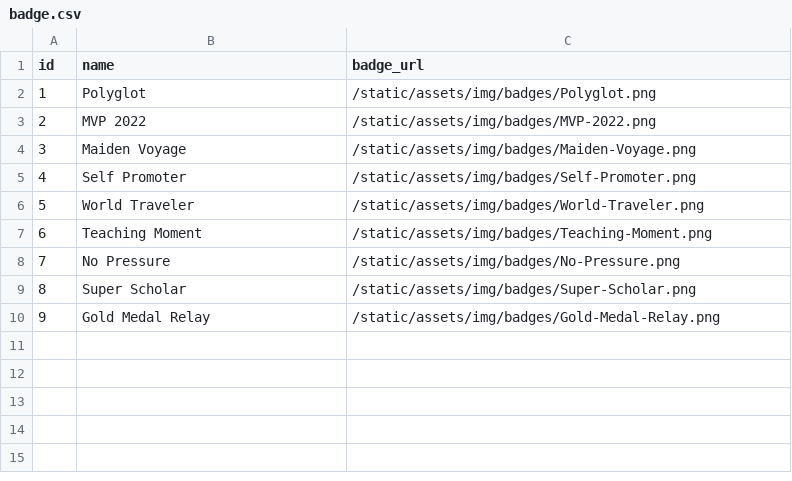
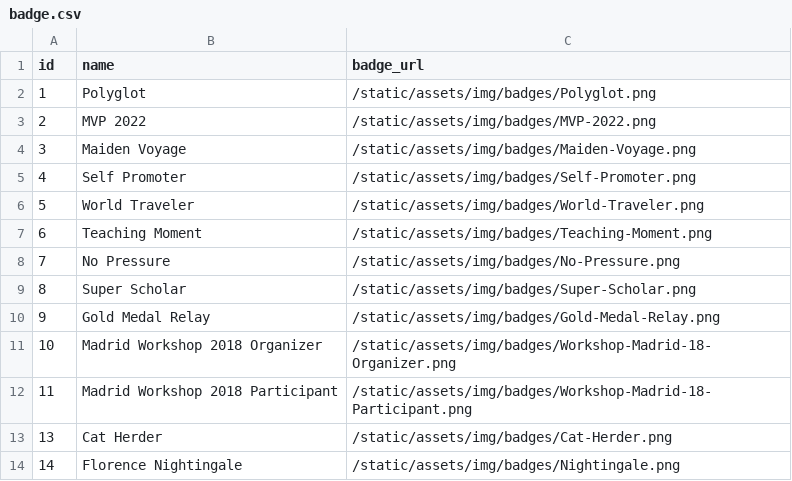
Before and after one commit to JonathanGarro/SIMS-Portal-Neo, a CSV file: flask_app/SIMS_Portal/static/data/badge.csv, drawn as a sheet; the diff names each change by its address in the sheet, - before the commit and + after, or states it on an @@ line.

```diff
--- a/flask_app/SIMS_Portal/static/data/badge.csv
+++ b/flask_app/SIMS_Portal/static/data/badge.csv
+row 11: 10 | Madrid Workshop 2018 Organizer | /static/assets/img/badges/Workshop-Madrid-18-Organizer.png
+row 12: 11 | Madrid Workshop 2018 Participant | /static/assets/img/badges/Workshop-Madrid-18-Participant.png
+row 13: 13 | Cat Herder | /static/assets/img/badges/Cat-Herder.png
+row 14: 14 | Florence Nightingale | /static/assets/img/badges/Nightingale.png
```
Also changed, not shown: flask_app/SIMS_Portal/static/data/assignment.csv, flask_app/SIMS_Portal/static/data/emergencies.csv, 32 other files.
